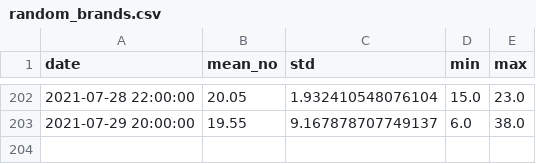
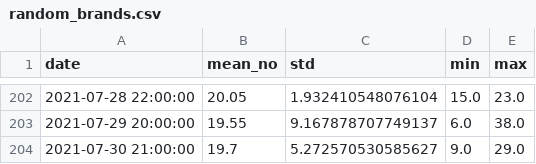
Before and after one commit to rusantsovsv/dashboard_rt, a CSV file: csv_dashboard/random_brands.csv, drawn as a sheet; only a part is shown, gaps mark what is left out.

Commit message:
new csv

```diff
--- a/csv_dashboard/random_brands.csv
+++ b/csv_dashboard/random_brands.csv
@@ -203 +203,2 @@ date,mean_no,std,min,max
 2021-07-29 20:00:00,19.55,9.167878707749137,6.0,38.0
+2021-07-30 21:00:00,19.7,5.272570530585627,9.0,29.0
```
